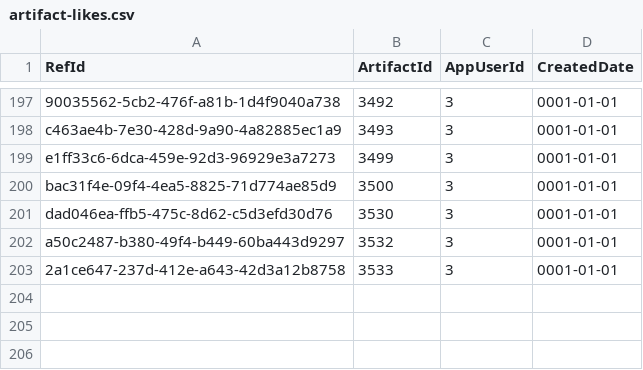
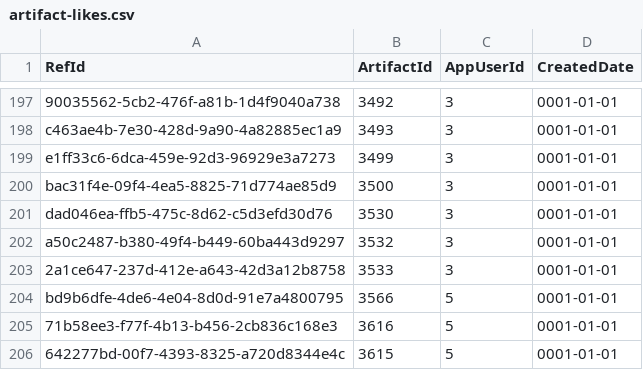
Before and after one commit to NetCoreApps/BlazorDiffusion, a CSV file: BlazorDiffusion/App_Data/seed/artifact-likes.csv, drawn as a sheet; only a part is shown, gaps mark what is left out; the diff names each change by its address in the sheet, - before the commit and + after, or states it on an @@ line.

Commit message:
update data

```diff
--- a/BlazorDiffusion/App_Data/seed/artifact-likes.csv
+++ b/BlazorDiffusion/App_Data/seed/artifact-likes.csv
+row 204: bd9b6dfe-4de6-4e04-8d0d-91e7a4800795 | 3566 | 5 | 0001-01-01
+row 205: 71b58ee3-f77f-4b13-b456-2cb836c168e3 | 3616 | 5 | 0001-01-01
+row 206: 642277bd-00f7-4393-8325-a720d8344e4c | 3615 | 5 | 0001-01-01
```
Also changed, not shown: BlazorDiffusion/App_Data/seed/albums.csv, 1 other file.
